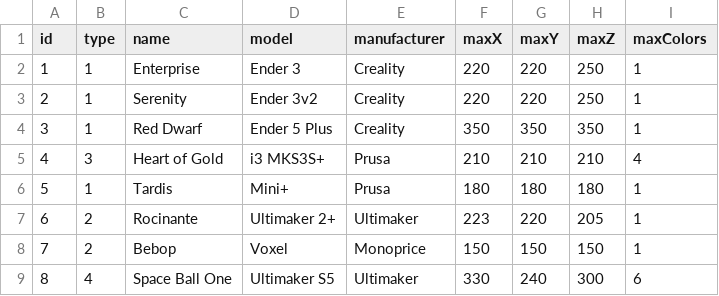
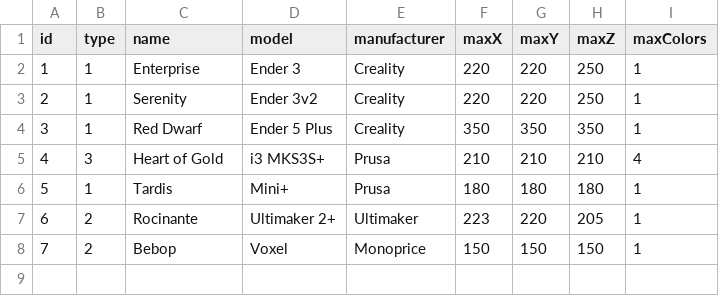
Before and after one commit to rtavares14/System-Design, a CSV file: src/main/resources/printers.csv, drawn as a sheet; the diff names each change by its address in the sheet, - before the commit and + after, or states it on an @@ line.

```diff
--- a/src/main/resources/printers.csv
+++ b/src/main/resources/printers.csv
-row 9: 8 | 4 | Space Ball One | Ultimaker S5 | Ultimaker | 330 | 240 | 300 | 6
```
Also changed, not shown: 12 other files.
